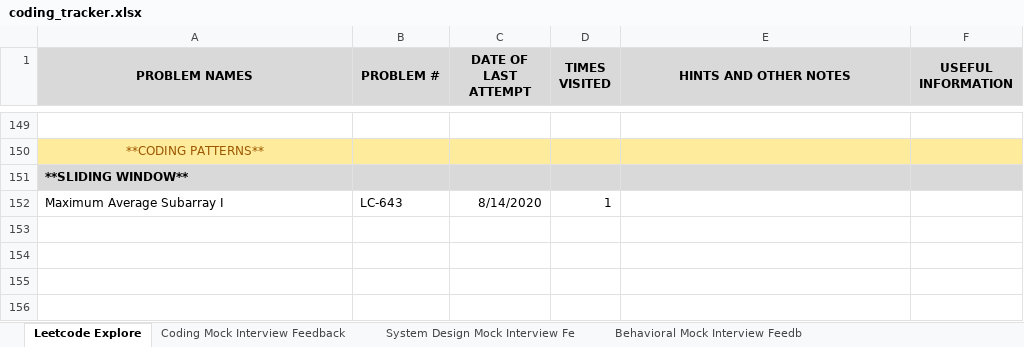
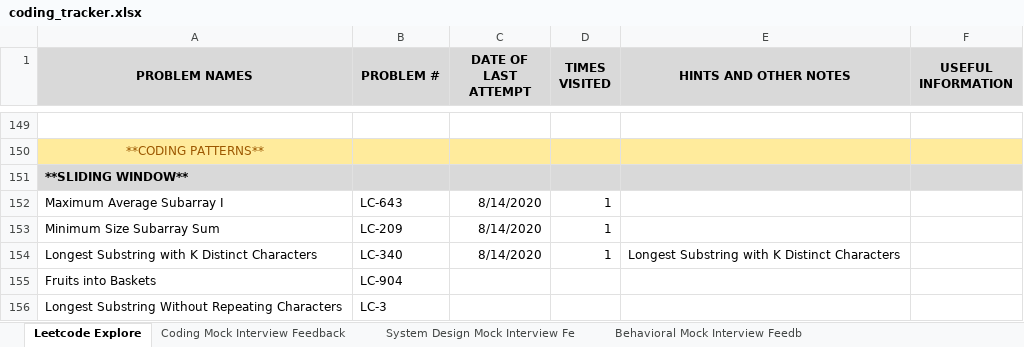
Before and after one commit to suhassrivats/Data-Structures-And-Algorithms-Implementation, an Excel workbook: coding_tracker.xlsx, sheet Leetcode Explore, drawn as a sheet; only a part is shown, gaps mark what is left out; values as stored, in another font and other column widths than the file's, no borders; the diff names each change by its address in the sheet, - before the commit and + after, or states it on an @@ line.

Commit message:
LC340_LongestSubstringWithAtMostDistinctCharacters algorithm

```diff
--- a/coding_tracker.xlsx (sheet Leetcode Explore)
+++ b/coding_tracker.xlsx (sheet Leetcode Explore)
+row 153: Minimum Size Subarray Sum | LC-209 | 8/14/2020 | 1
+row 154: Longest Substring with K Distinct Characters | LC-340 | 8/14/2020 | 1 | Longest Substring with K Distinct Characters
+row 155: Fruits into Baskets | LC-904
+row 156: Longest Substring Without Repeating Characters | LC-3
```
Also changed, not shown: 1 other file.
